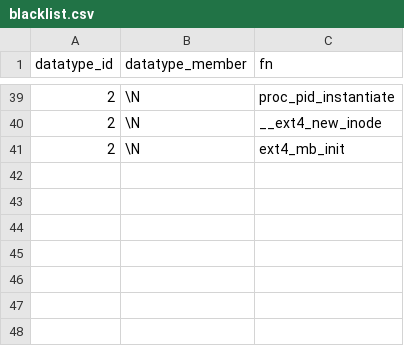
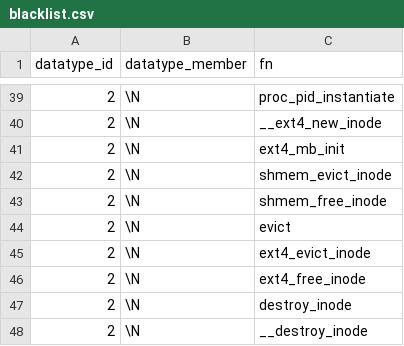
Before and after one commit to merlinscholz/lockdoc-tools, a CSV file: data/blacklist.csv, drawn as a sheet; only a part is shown, gaps mark what is left out.

Commit message:
blacklist++

```diff
--- a/data/blacklist.csv
+++ b/data/blacklist.csv
@@ -41 +41,8 @@ datatype_id;datatype_member;fn
 2;\N;ext4_mb_init
+2;\N;shmem_evict_inode
+2;\N;shmem_free_inode
+2;\N;evict
+2;\N;ext4_evict_inode
+2;\N;ext4_free_inode
+2;\N;destroy_inode
+2;\N;__destroy_inode
```
